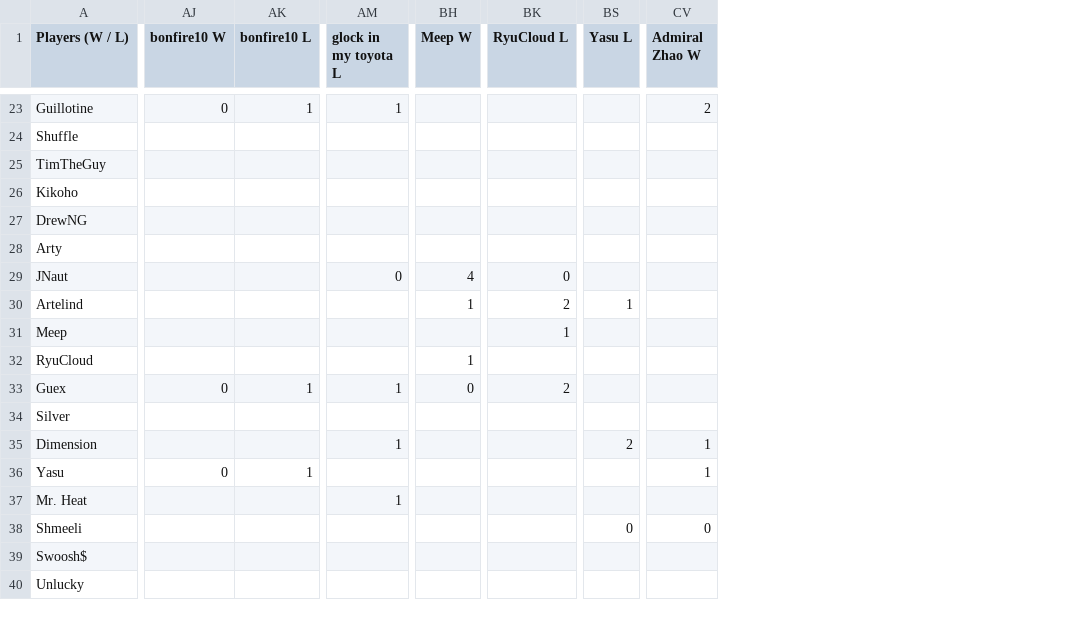
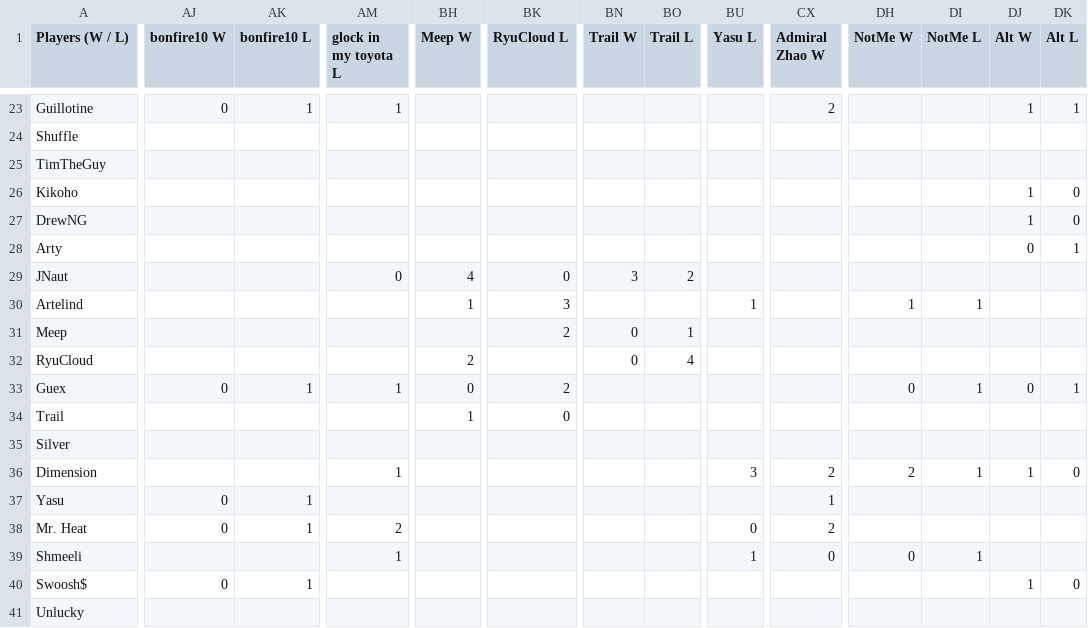
Before and after one commit to benjaminsg/garprdata, a CSV file: h2hresults.csv, drawn as a sheet; only a part is shown, gaps mark what is left out; addresses are those after the commit; rows hold the shown columns only; the diff covers the shown part only; the diff names each change by its address in the sheet, - before the commit and + after, or states it on an @@ line.

Commit message:
added Trail, NotMe, Alt, updated outputs

```diff
--- a/h2hresults.csv
+++ b/h2hresults.csv
+column BN (Trail W), rows 29-32: 3 |  | 0 | 0
+column BO (Trail L), rows 29-32: 2 |  | 1 | 4
+column DH (NotMe W), rows 30-33: 1 |  |  | 0; rows 36-39: 2 |  |  | 0
+column DI (NotMe L), rows 30-33: 1 |  |  | 1; rows 36-39: 1 |  |  | 1
+column DJ (Alt W), rows 23-33: 1 |  |  | 1 | 1 | 0 |  |  |  |  | 0; rows 36-40: 1 |  |  |  | 1
+column DK (Alt L), rows 23-33: 1 |  |  | 0 | 0 | 1 |  |  |  |  | 1; rows 36-40: 0 |  |  |  | 0
-BK30 (RyuCloud L): 2
+BK30 (RyuCloud L): 3
-BK31 (RyuCloud L): 1
+BK31 (RyuCloud L): 2
-BH32 (Meep W): 1
+BH32 (Meep W): 2
+row 34: Trail |  |  |  | 1 | 0
-BU36 (Yasu L): 2
+BU36 (Yasu L): 3
-CX36 (Admiral Zhao W): 1
+CX36 (Admiral Zhao W): 2
-AJ38 (bonfire10 W): (empty)
+AJ38 (bonfire10 W): 0
-AK38 (bonfire10 L): (empty)
+AK38 (bonfire10 L): 1
-AM38 (glock in my toyota L): 1
+AM38 (glock in my toyota L): 2
-BU38 (Yasu L): (empty)
+BU38 (Yasu L): 0
-CX38 (Admiral Zhao W): (empty)
+CX38 (Admiral Zhao W): 2
-AM39 (glock in my toyota L): (empty)
+AM39 (glock in my toyota L): 1
-BU39 (Yasu L): 0
+BU39 (Yasu L): 1
-AJ40 (bonfire10 W): (empty)
+AJ40 (bonfire10 W): 0
-AK40 (bonfire10 L): (empty)
+AK40 (bonfire10 L): 1
```
Also changed, not shown: 2 added rows and 70 edited cells elsewhere in this file, 4 other files.
